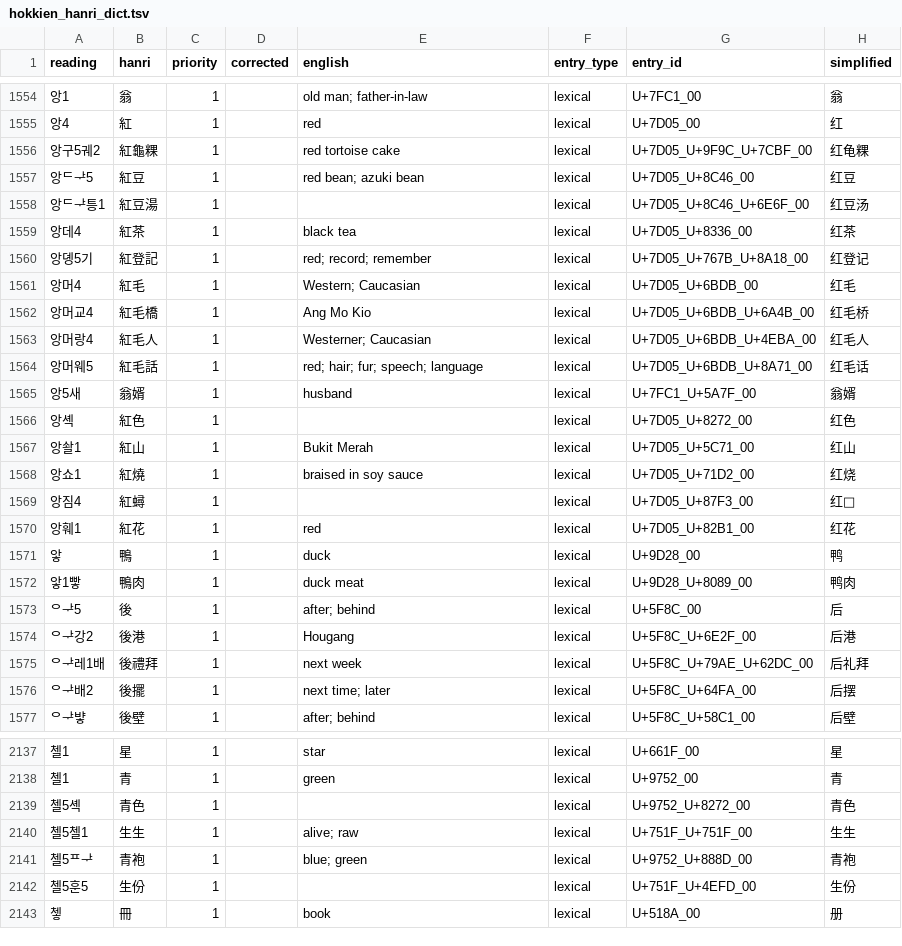
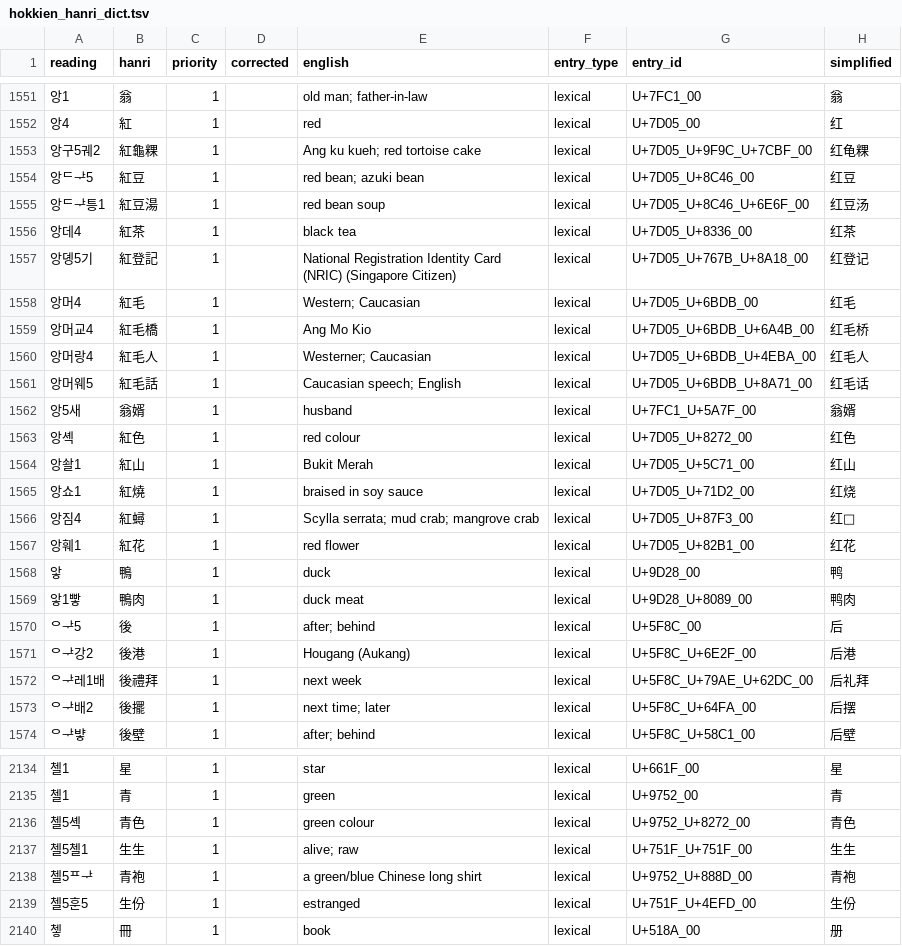
Before and after one commit to thehokkienlang/thehokkienlang.github.io, a TSV file: data/hokkien_hanri_dict.tsv, drawn as a sheet; only a part is shown, gaps mark what is left out; the diff covers the shown part only.

```diff
--- a/data/hokkien_hanri_dict.tsv
+++ b/data/hokkien_hanri_dict.tsv
@@ -1555,7 +1552,7 @@ reading	hanri	priority	corrected	english	entry_type	entry_id	simplified
 앙4	紅	1		red	lexical	U+7D05_00	红
-앙구5궤2	紅龜粿	1		red tortoise cake	lexical	U+7D05_U+9F9C_U+7CBF_00	红龟粿
+앙구5궤2	紅龜粿	1		Ang ku kueh; red tortoise cake	lexical	U+7D05_U+9F9C_U+7CBF_00	红龟粿
 앙ᄃᅷ5	紅豆	1		red bean; azuki bean	lexical	U+7D05_U+8C46_00	红豆
-앙ᄃᅷ틍1	紅豆湯	1			lexical	U+7D05_U+8C46_U+6E6F_00	红豆汤
+앙ᄃᅷ틍1	紅豆湯	1		red bean soup	lexical	U+7D05_U+8C46_U+6E6F_00	红豆汤
 앙데4	紅茶	1		black tea	lexical	U+7D05_U+8336_00	红茶
-앙뎽5기	紅登記	1		red; record; remember	lexical	U+7D05_U+767B_U+8A18_00	红登记
+앙뎽5기	紅登記	1		National Registration Identity Card (NRIC) (Singapore Citizen)	lexical	U+7D05_U+767B_U+8A18_00	红登记
 앙머4	紅毛	1		Western; Caucasian	lexical	U+7D05_U+6BDB_00	红毛
@@ -1563,9 +1560,9 @@ reading	hanri	priority	corrected	english	entry_type	entry_id	simplified
 앙머랑4	紅毛人	1		Westerner; Caucasian	lexical	U+7D05_U+6BDB_U+4EBA_00	红毛人
-앙머웨5	紅毛話	1		red; hair; fur; speech; language	lexical	U+7D05_U+6BDB_U+8A71_00	红毛话
+앙머웨5	紅毛話	1		Caucasian speech; English	lexical	U+7D05_U+6BDB_U+8A71_00	红毛话
 앙5새	翁婿	1		husband	lexical	U+7FC1_U+5A7F_00	翁婿
-앙셱	紅色	1			lexical	U+7D05_U+8272_00	红色
+앙셱	紅色	1		red colour	lexical	U+7D05_U+8272_00	红色
 앙솰1	紅山	1		Bukit Merah	lexical	U+7D05_U+5C71_00	红山
 앙쇼1	紅燒	1		braised in soy sauce	lexical	U+7D05_U+71D2_00	红烧
-앙짐4	紅蟳	1			lexical	U+7D05_U+87F3_00	红𫊻
-앙훼1	紅花	1		red	lexical	U+7D05_U+82B1_00	红花
+앙짐4	紅蟳	1		Scylla serrata; mud crab; mangrove crab	lexical	U+7D05_U+87F3_00	红𫊻
+앙훼1	紅花	1		red flower	lexical	U+7D05_U+82B1_00	红花
 앟	鴨	1		duck	lexical	U+9D28_00	鸭
@@ -1573,3 +1570,3 @@ reading	hanri	priority	corrected	english	entry_type	entry_id	simplified
 ᄋᅷ5	後	1		after; behind	lexical	U+5F8C_00	后
-ᄋᅷ강2	後港	1		Hougang	lexical	U+5F8C_U+6E2F_00	后港
+ᄋᅷ강2	後港	1		Hougang (Aukang)	lexical	U+5F8C_U+6E2F_00	后港
 ᄋᅷ레1배	後禮拜	1		next week	lexical	U+5F8C_U+79AE_U+62DC_00	后礼拜
@@ -2138,6 +2135,6 @@ reading	hanri	priority	corrected	english	entry_type	entry_id	simplified
 첼1	青	1		green	lexical	U+9752_00	青
-첼5셱	青色	1			lexical	U+9752_U+8272_00	青色
+첼5셱	青色	1		green colour	lexical	U+9752_U+8272_00	青色
 첼5첼1	生生	1		alive; raw	lexical	U+751F_U+751F_00	生生
-첼5ᄑᅷ	青袍	1		blue; green	lexical	U+9752_U+888D_00	青袍
-첼5훈5	生份	1			lexical	U+751F_U+4EFD_00	生份
+첼5ᄑᅷ	青袍	1		a green/blue Chinese long shirt	lexical	U+9752_U+888D_00	青袍
+첼5훈5	生份	1		estranged	lexical	U+751F_U+4EFD_00	生份
 쳏	冊	1		book	lexical	U+518A_00	册
```
Also changed, not shown: 3 removed rows and 55 edited cells elsewhere in this file, 8 other files.
